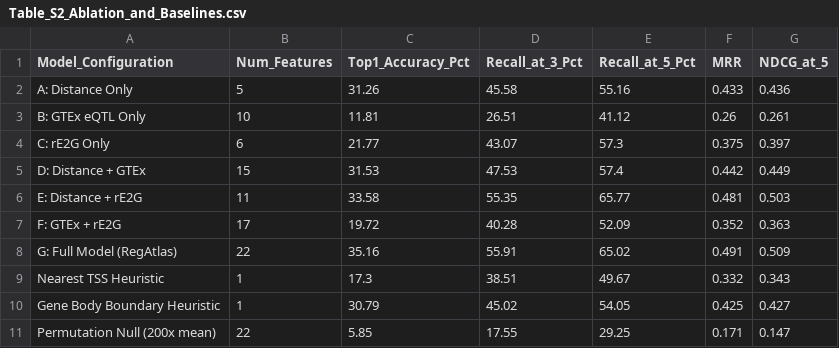
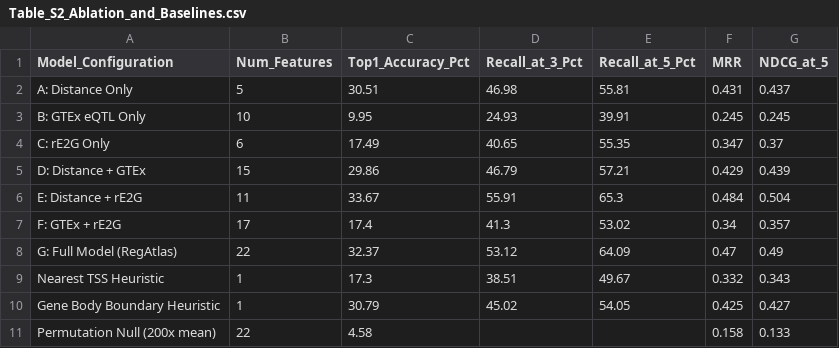
Before and after one commit to Mansoor-Research/RegAtlas, a CSV file: results/tables/Table_S2_Ablation_and_Baselines.csv, drawn as a sheet.

Commit message:
Update Supplementary Figures S1-S2 to 32.37% benchmark and synchronize Table S2 CSV

```diff
--- a/results/tables/Table_S2_Ablation_and_Baselines.csv
+++ b/results/tables/Table_S2_Ablation_and_Baselines.csv
@@ -1,11 +1,11 @@
 Model_Configuration,Num_Features,Top1_Accuracy_Pct,Recall_at_3_Pct,Recall_at_5_Pct,MRR,NDCG_at_5
-A: Distance Only,5,31.26,45.58,55.16,0.433,0.436
-B: GTEx eQTL Only,10,11.81,26.51,41.12,0.26,0.261
-C: rE2G Only,6,21.77,43.07,57.3,0.375,0.397
-D: Distance + GTEx,15,31.53,47.53,57.4,0.442,0.449
-E: Distance + rE2G,11,33.58,55.35,65.77,0.481,0.503
-F: GTEx + rE2G,17,19.72,40.28,52.09,0.352,0.363
-G: Full Model (RegAtlas),22,35.16,55.91,65.02,0.491,0.509
+A: Distance Only,5,30.51,46.98,55.81,0.431,0.437
+B: GTEx eQTL Only,10,9.95,24.93,39.91,0.245,0.245
+C: rE2G Only,6,17.49,40.65,55.35,0.347,0.37
+D: Distance + GTEx,15,29.86,46.79,57.21,0.429,0.439
+E: Distance + rE2G,11,33.67,55.91,65.3,0.484,0.504
+F: GTEx + rE2G,17,17.4,41.3,53.02,0.34,0.357
+G: Full Model (RegAtlas),22,32.37,53.12,64.09,0.47,0.49
 Nearest TSS Heuristic,1,17.3,38.51,49.67,0.332,0.343
 Gene Body Boundary Heuristic,1,30.79,45.02,54.05,0.425,0.427
-Permutation Null (200x mean),22,5.85,17.55,29.25,0.171,0.147
+Permutation Null (200x mean),22,4.58,,,0.158,0.133
```
Also changed, not shown: 8 other files.
